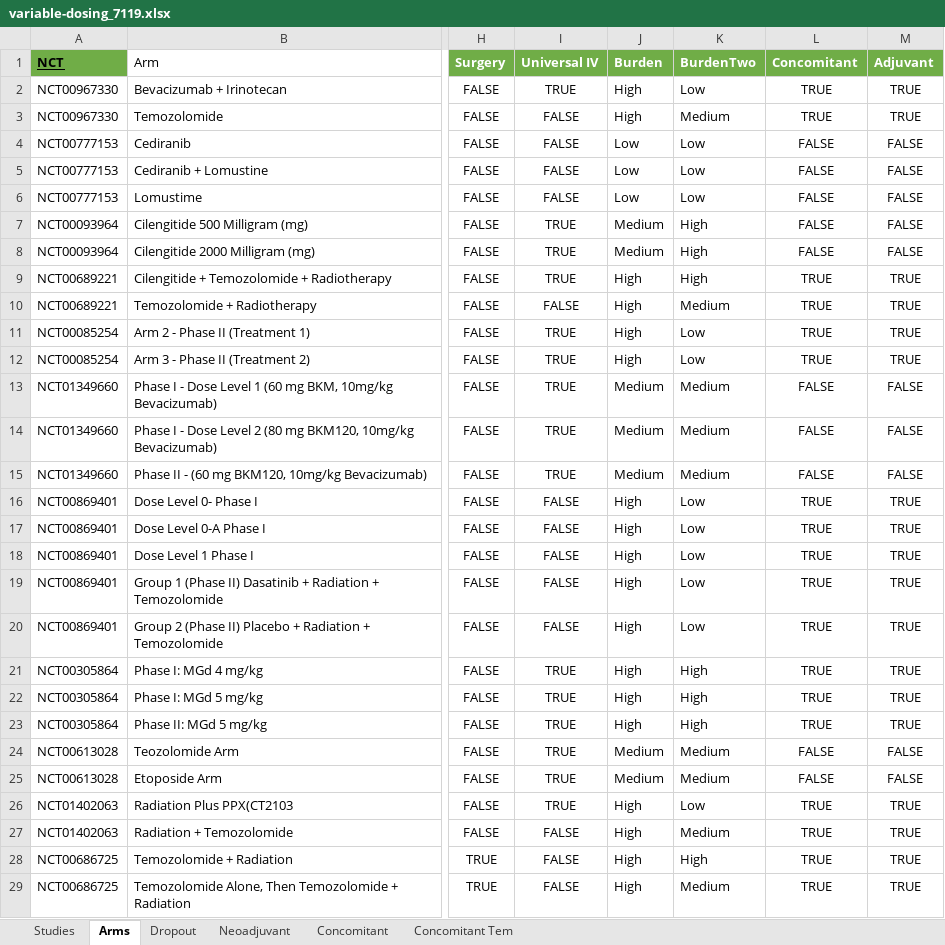
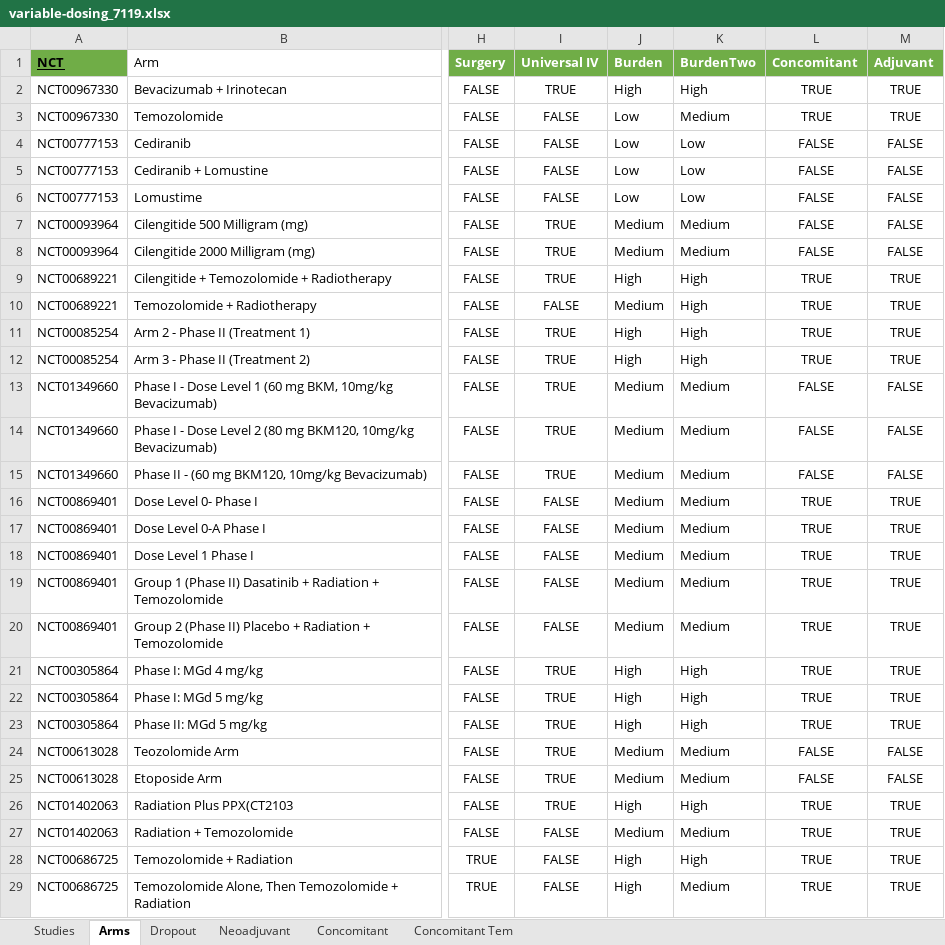
Before and after one commit to bae9/GBM, an Excel workbook: variable-dosing_7119.xlsx, sheet Arms, drawn as a sheet; only a part is shown, gaps mark what is left out; values as stored, in another font and other column widths than the file's, no borders; table styles not drawn; the diff covers the shown part only; the diff names each change by its address in the sheet, - before the commit and + after, or states it on an @@ line.

Commit message:
Updated Burden & Dropout Reasons

```diff
--- a/variable-dosing_7119.xlsx (sheet Arms)
+++ b/variable-dosing_7119.xlsx (sheet Arms)
-K2 (BurdenTwo): Low
+K2 (BurdenTwo): High
-J3 (Burden): High
+J3 (Burden): Low
-K7:K8 (BurdenTwo): High
+K7:K8 (BurdenTwo): Medium
-J10 (Burden): High
+J10 (Burden): Medium
-K10 (BurdenTwo): Medium
+K10 (BurdenTwo): High
-K11:K12 (BurdenTwo): Low
+K11:K12 (BurdenTwo): High
-J16:J20 (Burden): High
+J16:J20 (Burden): Medium
-K16:K20 (BurdenTwo): Low
+K16:K20 (BurdenTwo): Medium
-K26 (BurdenTwo): Low
+K26 (BurdenTwo): High
-J27 (Burden): High
+J27 (Burden): Medium
```
Also changed, not shown: 14 edited cells elsewhere in this sheet, formulas that keep their value, 1 other file.
